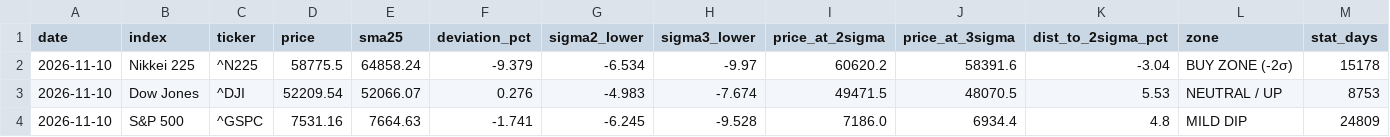
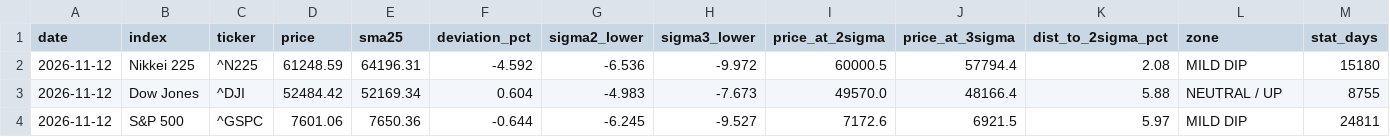
Before and after one commit to 091165/nikkei225-screener, a CSV file: output/deviation_snapshot.csv, drawn as a sheet; only a part is shown; the diff covers the shown part only.

```diff
--- a/output/deviation_snapshot.csv
+++ b/output/deviation_snapshot.csv
@@ -1,4 +1,4 @@
 date,index,ticker,price,sma25,deviation_pct,sigma2_lower,sigma3_lower,price_at_2sigma,price_at_3sigma,dist_to_2sigma_pct,zone,stat_days
-2026-11-10,Nikkei 225,^N225,58775.5,64858.24,-9.379,-6.534,-9.97,60620.2,58391.6,-3.04,BUY ZONE (-2σ),15178
-2026-11-10,Dow Jones,^DJI,52209.54,52066.07,0.276,-4.983,-7.674,49471.5,48070.5,5.53,NEUTRAL / UP,8753
-2026-11-10,S&P 500,^GSPC,7531.16,7664.63,-1.741,-6.245,-9.528,7186.0,6934.4,4.8,MILD DIP,24809
+2026-11-12,Nikkei 225,^N225,61248.59,64196.31,-4.592,-6.536,-9.972,60000.5,57794.4,2.08,MILD DIP,15180
+2026-11-12,Dow Jones,^DJI,52484.42,52169.34,0.604,-4.983,-7.673,49570.0,48166.4,5.88,NEUTRAL / UP,8755
+2026-11-12,S&P 500,^GSPC,7601.06,7650.36,-0.644,-6.245,-9.527,7172.6,6921.5,5.97,MILD DIP,24811
```
Also changed, not shown: 20 edited cells elsewhere in this file, 3 other files.
